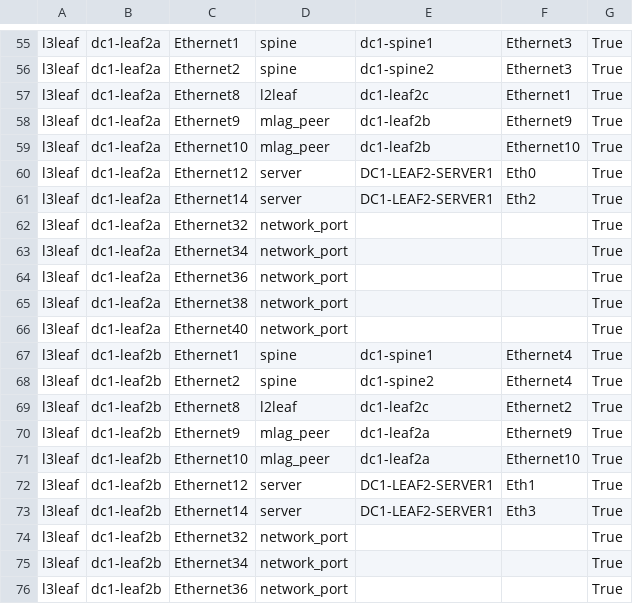
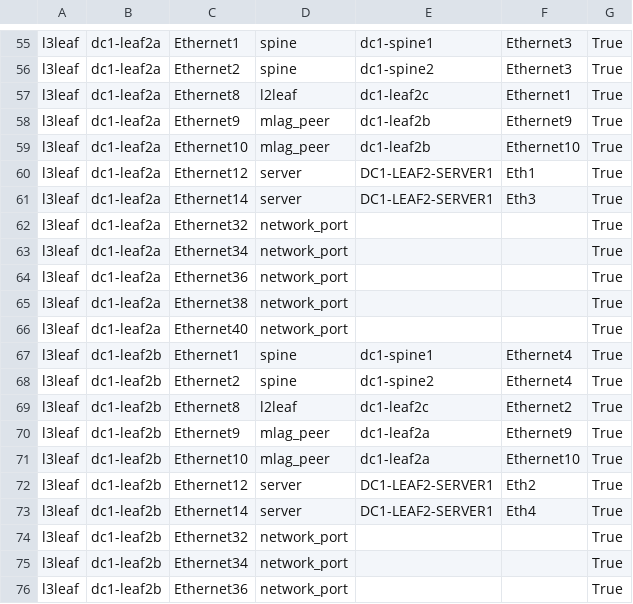
Before and after one commit to alexeygorbunov/avd, a CSV file: ansible_collections/arista/avd/molecule/eos_designs_digital_twin/inventory/documentation/fabric/FABRIC-topology.csv, drawn as a sheet; only a part is shown, gaps mark what is left out; the diff covers the shown part only.

```diff
--- a/ansible_collections/arista/avd/molecule/eos_designs_digital_twin/inventory/documentation/fabric/FABRIC-topology.csv
+++ b/ansible_collections/arista/avd/molecule/eos_designs_digital_twin/inventory/documentation/fabric/FABRIC-topology.csv
@@ -59,4 +59,4 @@ l3leaf,dc1-leaf2a,Ethernet9,mlag_peer,dc1-leaf2b,Ethernet9,True
 l3leaf,dc1-leaf2a,Ethernet10,mlag_peer,dc1-leaf2b,Ethernet10,True
-l3leaf,dc1-leaf2a,Ethernet12,server,DC1-LEAF2-SERVER1,Eth0,True
-l3leaf,dc1-leaf2a,Ethernet14,server,DC1-LEAF2-SERVER1,Eth2,True
+l3leaf,dc1-leaf2a,Ethernet12,server,DC1-LEAF2-SERVER1,Eth1,True
+l3leaf,dc1-leaf2a,Ethernet14,server,DC1-LEAF2-SERVER1,Eth3,True
 l3leaf,dc1-leaf2a,Ethernet32,network_port,,,True
@@ -71,4 +71,4 @@ l3leaf,dc1-leaf2b,Ethernet9,mlag_peer,dc1-leaf2a,Ethernet9,True
 l3leaf,dc1-leaf2b,Ethernet10,mlag_peer,dc1-leaf2a,Ethernet10,True
-l3leaf,dc1-leaf2b,Ethernet12,server,DC1-LEAF2-SERVER1,Eth1,True
-l3leaf,dc1-leaf2b,Ethernet14,server,DC1-LEAF2-SERVER1,Eth3,True
+l3leaf,dc1-leaf2b,Ethernet12,server,DC1-LEAF2-SERVER1,Eth2,True
+l3leaf,dc1-leaf2b,Ethernet14,server,DC1-LEAF2-SERVER1,Eth4,True
 l3leaf,dc1-leaf2b,Ethernet32,network_port,,,True
```
Also changed, not shown: 38 edited cells elsewhere in this file, ansible_collections/arista/avd/molecule/eos_designs_digital_twin/inventory/digital_twin/act/documentation/fabric/DIGITAL_TWIN-topology.csv, 45 other files.
